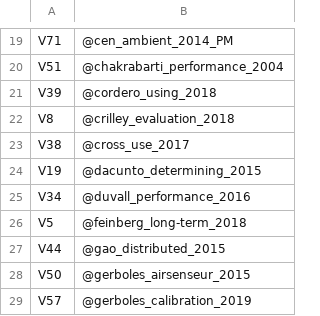
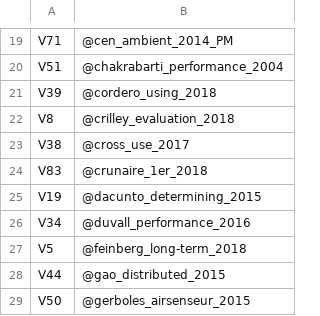
Before and after one commit to karafede/Sensors_DB, a CSV file: ref_lib_alphabetic.csv, drawn as a sheet; only a part is shown, gaps mark what is left out; the shorter side is filled out with more unchanged rows; the diff names each change by its address in the sheet, - before the commit and + after, or states it on an @@ line.

```diff
--- a/ref_lib_alphabetic.csv
+++ b/ref_lib_alphabetic.csv
+row 24: V83 | @crunaire_1er_2018
```
Also changed, not shown: list_DB_bib.csv, 9 other files.
